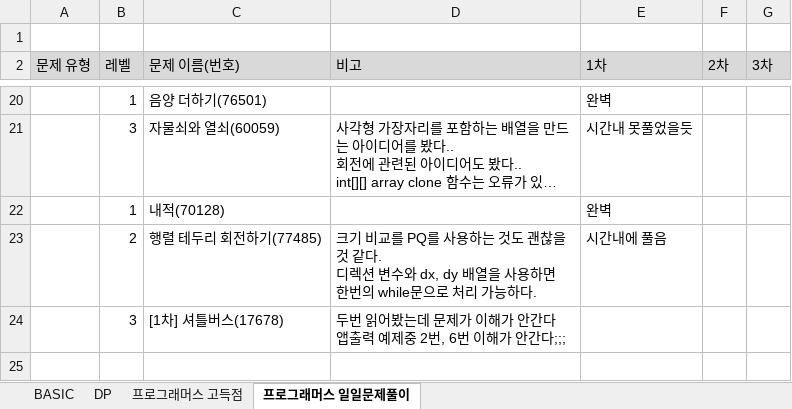
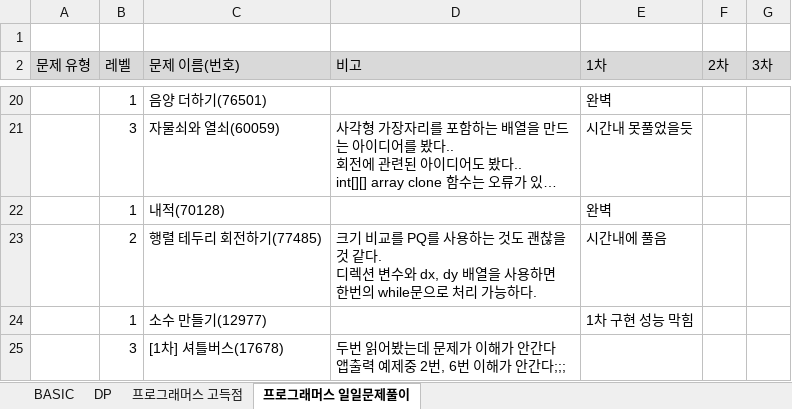
Before and after one commit to SeongJinSong/Algorithm, an Excel workbook: doc/알고리즘 문제 목록.xlsx, sheet 프로그래머스 일일문제풀이, drawn as a sheet; only a part is shown, gaps mark what is left out; long unchanged cells end in …; values as stored, in another font and other column widths than the file's, no borders; charts and pictures not drawn; the diff names each change by its address in the sheet, - before the commit and + after, or states it on an @@ line.

```diff
--- a/doc/알고리즘 문제 목록.xlsx (sheet 프로그래머스 일일문제풀이)
+++ b/doc/알고리즘 문제 목록.xlsx (sheet 프로그래머스 일일문제풀이)
+row 24:  | 1 | 소수 만들기(12977) |  | 1차 구현 성능 막힘
```
Also changed, not shown: 1 other file.
